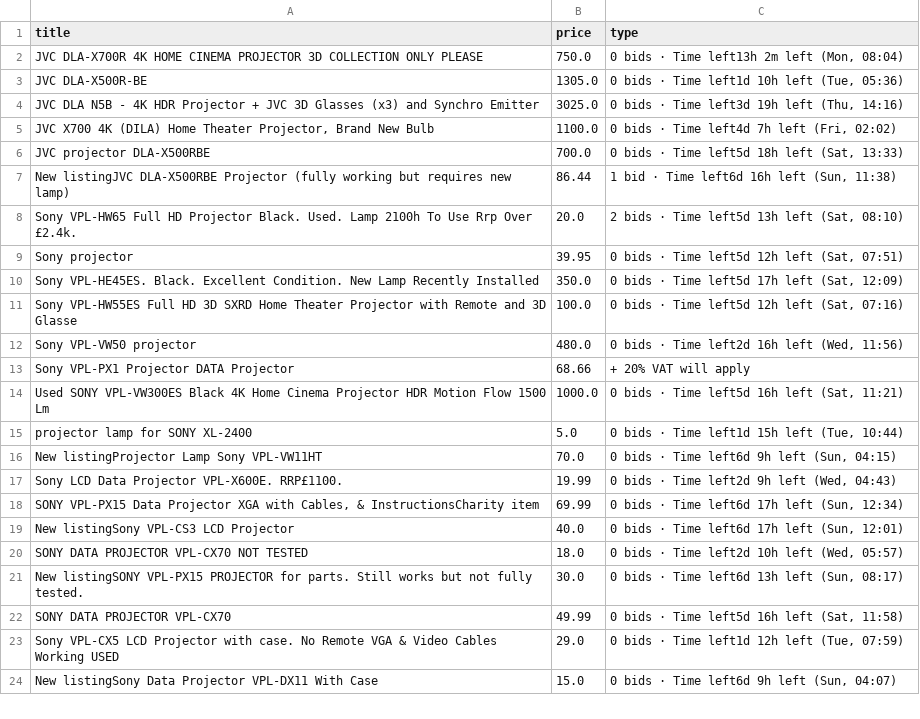
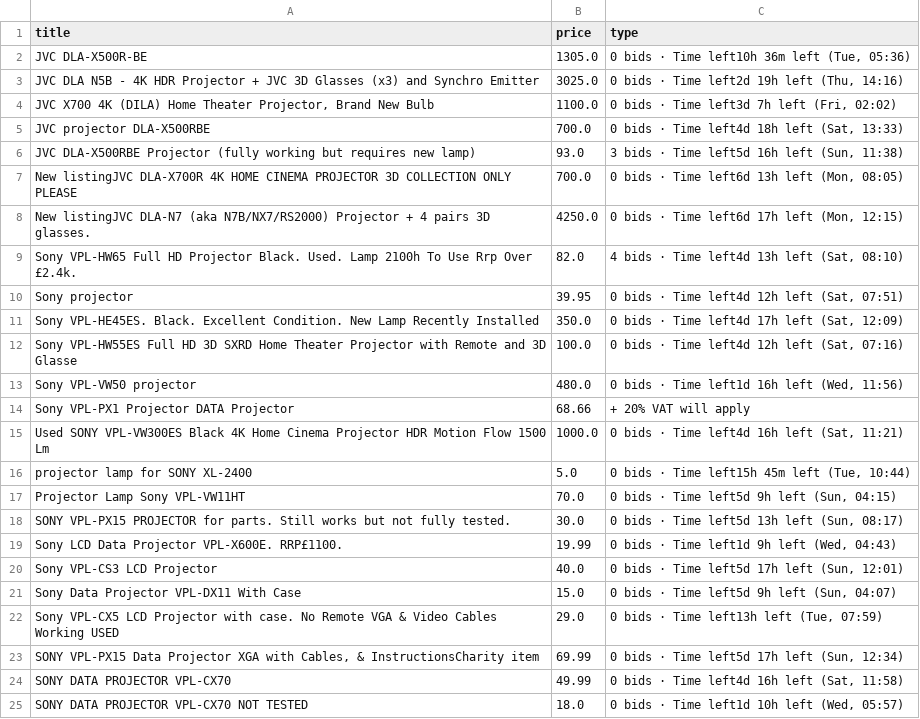
Before and after one commit to LFCottrell/Ebay_JVC, a CSV file: output_auction.csv, drawn as a sheet; only a part is shown; the diff covers the shown part only.

```diff
--- a/output_auction.csv
+++ b/output_auction.csv
@@ -1,24 +1,25 @@
 title,price,type
-JVC DLA-X700R 4K HOME CINEMA PROJECTOR 3D COLLECTION ONLY PLEASE ,750.0,"0 bids · Time left13h 2m left (Mon, 08:04)"
-JVC DLA-X500R-BE,1305.0,"0 bids · Time left1d 10h left (Tue, 05:36)"
-JVC DLA N5B - 4K HDR Projector + JVC 3D Glasses (x3) and Synchro Emitter,3025.0,"0 bids · Time left3d 19h left (Thu, 14:16)"
-"JVC  X700 4K (DILA) Home Theater Projector, Brand New Bulb",1100.0,"0 bids · Time left4d 7h left (Fri, 02:02)"
-JVC projector DLA-X500RBE,700.0,"0 bids · Time left5d 18h left (Sat, 13:33)"
-New listingJVC DLA-X500RBE Projector (fully working but requires new lamp),86.44,"1 bid · Time left6d 16h left (Sun, 11:38)"
-Sony VPL-HW65 Full HD Projector Black. Used. Lamp 2100h To Use Rrp Over £2.4k.,20.0,"2 bids · Time left5d 13h left (Sat, 08:10)"
-Sony projector ,39.95,"0 bids · Time left5d 12h left (Sat, 07:51)"
-Sony VPL-HE45ES.  Black.  Excellent Condition.  New Lamp Recently Installed,350.0,"0 bids · Time left5d 17h left (Sat, 12:09)"
-Sony VPL-HW55ES Full HD 3D SXRD Home Theater Projector with Remote and 3D Glasse,100.0,"0 bids · Time left5d 12h left (Sat, 07:16)"
-Sony VPL-VW50  projector,480.0,"0 bids · Time left2d 16h left (Wed, 11:56)"
+JVC DLA-X500R-BE,1305.0,"0 bids · Time left10h 36m left (Tue, 05:36)"
+JVC DLA N5B - 4K HDR Projector + JVC 3D Glasses (x3) and Synchro Emitter,3025.0,"0 bids · Time left2d 19h left (Thu, 14:16)"
+"JVC  X700 4K (DILA) Home Theater Projector, Brand New Bulb",1100.0,"0 bids · Time left3d 7h left (Fri, 02:02)"
+JVC projector DLA-X500RBE,700.0,"0 bids · Time left4d 18h left (Sat, 13:33)"
+JVC DLA-X500RBE Projector (fully working but requires new lamp),93.0,"3 bids · Time left5d 16h left (Sun, 11:38)"
+New listingJVC DLA-X700R 4K HOME CINEMA PROJECTOR 3D COLLECTION ONLY PLEASE ,700.0,"0 bids · Time left6d 13h left (Mon, 08:05)"
+New listingJVC DLA-N7 (aka N7B/NX7/RS2000) Projector + 4 pairs 3D glasses.,4250.0,"0 bids · Time left6d 17h left (Mon, 12:15)"
+Sony VPL-HW65 Full HD Projector Black. Used. Lamp 2100h To Use Rrp Over £2.4k.,82.0,"4 bids · Time left4d 13h left (Sat, 08:10)"
+Sony projector ,39.95,"0 bids · Time left4d 12h left (Sat, 07:51)"
+Sony VPL-HE45ES.  Black.  Excellent Condition.  New Lamp Recently Installed,350.0,"0 bids · Time left4d 17h left (Sat, 12:09)"
+Sony VPL-HW55ES Full HD 3D SXRD Home Theater Projector with Remote and 3D Glasse,100.0,"0 bids · Time left4d 12h left (Sat, 07:16)"
+Sony VPL-VW50  projector,480.0,"0 bids · Time left1d 16h left (Wed, 11:56)"
 Sony VPL-PX1 Projector DATA Projector,68.66,+ 20% VAT will apply
-Used SONY VPL-VW300ES Black 4K Home Cinema Projector HDR Motion Flow 1500 Lm,1000.0,"0 bids · Time left5d 16h left (Sat, 11:21)"
-projector lamp for SONY XL-2400,5.0,"0 bids · Time left1d 15h left (Tue, 10:44)"
-New listingProjector Lamp Sony VPL-VW11HT,70.0,"0 bids · Time left6d 9h left (Sun, 04:15)"
-Sony LCD Data Projector VPL-X600E. RRP£1100. ,19.99,"0 bids · Time left2d 9h left (Wed, 04:43)"
-"SONY VPL-PX15 Data Projector XGA with Cables, & InstructionsCharity item",69.99,"0 bids · Time left6d 17h left (Sun, 12:34)"
-New listingSony VPL-CS3 LCD Projector,40.0,"0 bids · Time left6d 17h left (Sun, 12:01)"
-SONY DATA PROJECTOR VPL-CX70 NOT TESTED,18.0,"0 bids · Time left2d 10h left (Wed, 05:57)"
-New listingSONY VPL-PX15 PROJECTOR for parts. Still works but not fully tested.,30.0,"0 bids · Time left6d 13h left (Sun, 08:17)"
-SONY DATA PROJECTOR VPL-CX70,49.99,"0 bids · Time left5d 16h left (Sat, 11:58)"
-Sony VPL-CX5 LCD Projector with case. No Remote VGA & Video Cables Working USED,29.0,"0 bids · Time left1d 12h left (Tue, 07:59)"
-New listingSony Data Projector VPL-DX11 With Case,15.0,"0 bids · Time left6d 9h left (Sun, 04:07)"
+Used SONY VPL-VW300ES Black 4K Home Cinema Projector HDR Motion Flow 1500 Lm,1000.0,"0 bids · Time left4d 16h left (Sat, 11:21)"
+projector lamp for SONY XL-2400,5.0,"0 bids · Time left15h 45m left (Tue, 10:44)"
+Projector Lamp Sony VPL-VW11HT,70.0,"0 bids · Time left5d 9h left (Sun, 04:15)"
+SONY VPL-PX15 PROJECTOR for parts. Still works but not fully tested.,30.0,"0 bids · Time left5d 13h left (Sun, 08:17)"
+Sony LCD Data Projector VPL-X600E. RRP£1100. ,19.99,"0 bids · Time left1d 9h left (Wed, 04:43)"
+Sony VPL-CS3 LCD Projector,40.0,"0 bids · Time left5d 17h left (Sun, 12:01)"
+Sony Data Projector VPL-DX11 With Case,15.0,"0 bids · Time left5d 9h left (Sun, 04:07)"
+Sony VPL-CX5 LCD Projector with case. No Remote VGA & Video Cables Working USED,29.0,"0 bids · Time left13h left (Tue, 07:59)"
+"SONY VPL-PX15 Data Projector XGA with Cables, & InstructionsCharity item",69.99,"0 bids · Time left5d 17h left (Sun, 12:34)"
+SONY DATA PROJECTOR VPL-CX70,49.99,"0 bids · Time left4d 16h left (Sat, 11:58)"
+SONY DATA PROJECTOR VPL-CX70 NOT TESTED,18.0,"0 bids · Time left1d 10h left (Wed, 05:57)"
```
Also changed, not shown: 1 added row and 2 edited cells elsewhere in this file, new_df.csv, old_df.csv, 1 other file.
